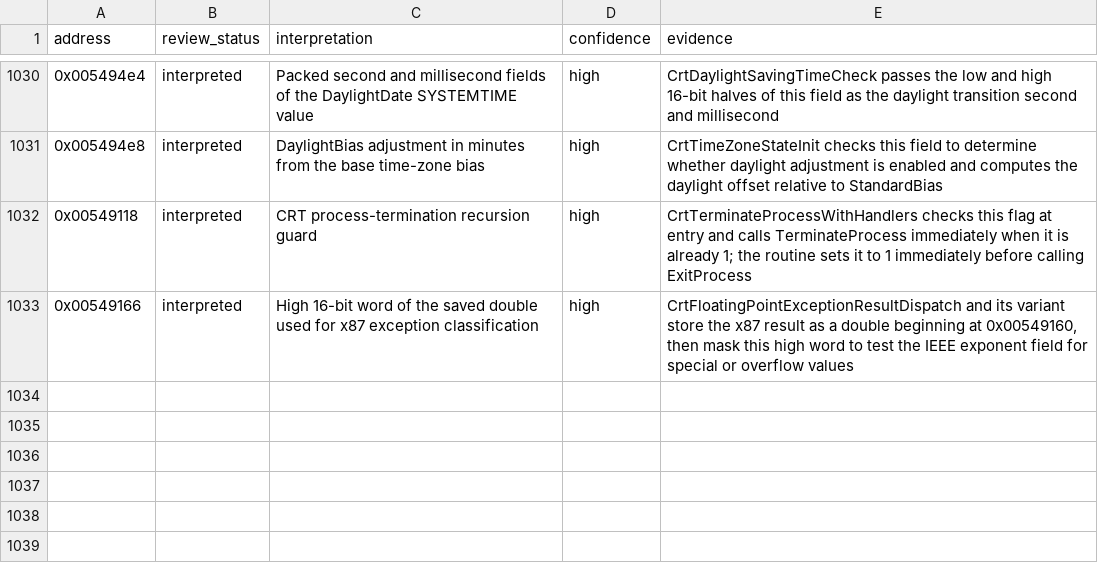
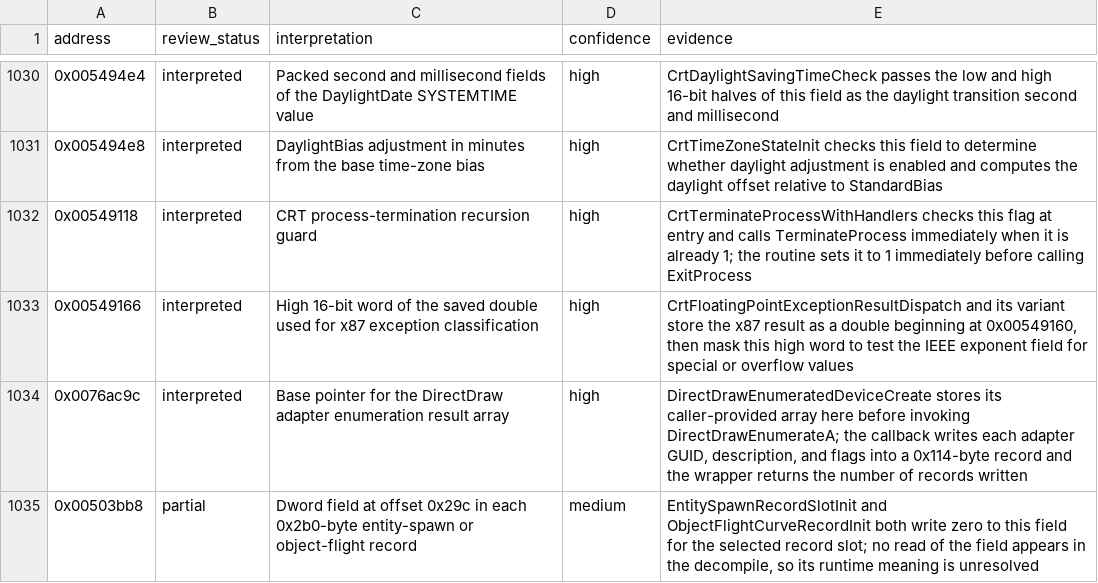
Before and after one commit to robbert229/lrr-portable, a CSV file: docs/dat/annotations.csv, drawn as a sheet; only a part is shown, gaps mark what is left out.

Commit message:
docs: map DirectDraw enumeration and actor record globals

```diff
--- a/docs/dat/annotations.csv
+++ b/docs/dat/annotations.csv
@@ -1033 +1033,3 @@ address,review_status,interpretation,confidence,evidence
 0x00549166,interpreted,High 16-bit word of the saved double used for x87 exception classification,high,"CrtFloatingPointExceptionResultDispatch and its variant store the x87 result as a double beginning at 0x00549160, then mask this high word to test the IEEE exponent field for special or overflow values"
+0x0076ac9c,interpreted,Base pointer for the DirectDraw adapter enumeration result array,high,"DirectDrawEnumeratedDeviceCreate stores its caller-provided array here before invoking DirectDrawEnumerateA; the callback writes each adapter GUID, description, and flags into a 0x114-byte record and the wrapper returns the number of records written"
+0x00503bb8,partial,Dword field at offset 0x29c in each 0x2b0-byte entity-spawn or object-flight record,medium,"EntitySpawnRecordSlotInit and ObjectFlightCurveRecordInit both write zero to this field for the selected record slot; no read of the field appears in the decompile, so its runtime meaning is unresolved"
```
Also changed, not shown: docs/dat/globals.csv.
